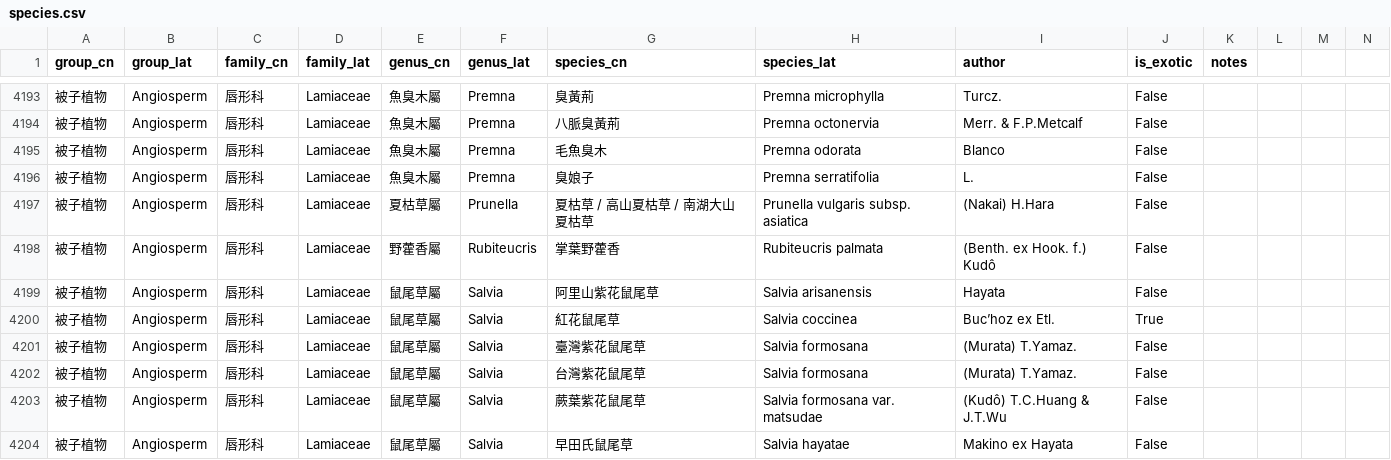
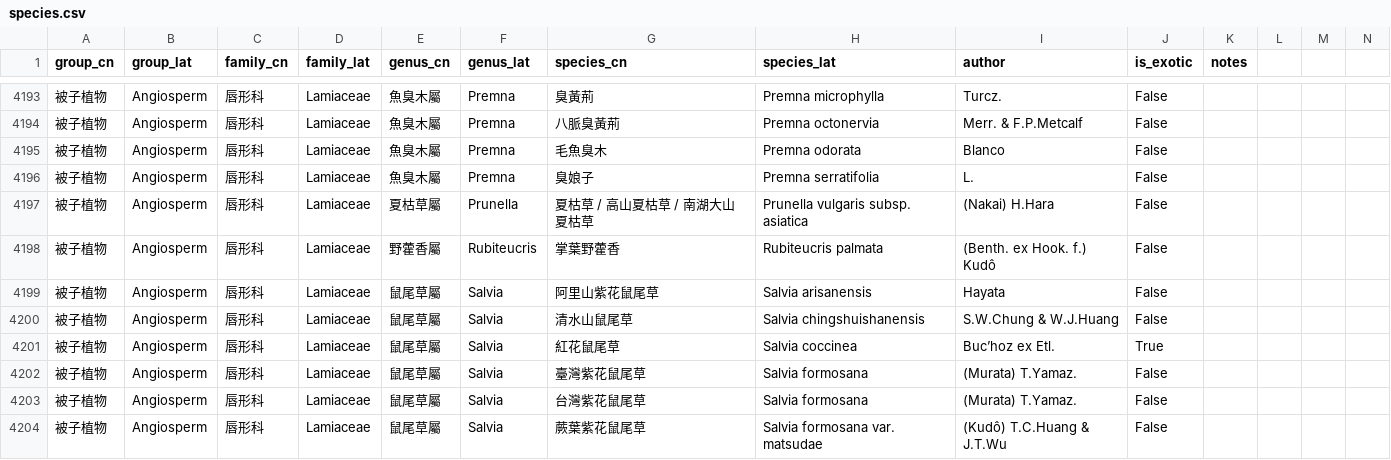
Before and after one commit to Bahamutzerox/taiwan-seed-plants, a CSV file: data/species.csv, drawn as a sheet; only a part is shown, gaps mark what is left out; the shorter side is filled out with more unchanged rows; rows hold the shown columns only; the diff names each change by its address in the sheet, - before the commit and + after, or states it on an @@ line.

```diff
--- a/data/species.csv
+++ b/data/species.csv
+row 4200: 被子植物 | Angiosperm | 唇形科 | Lamiaceae | 鼠尾草屬 | Salvia | 清水山鼠尾草 | Salvia chingshuishanensis | S.W.Chung & W.J.Huang | False
```
Also changed, not shown: data/references.csv, 1 other file.
